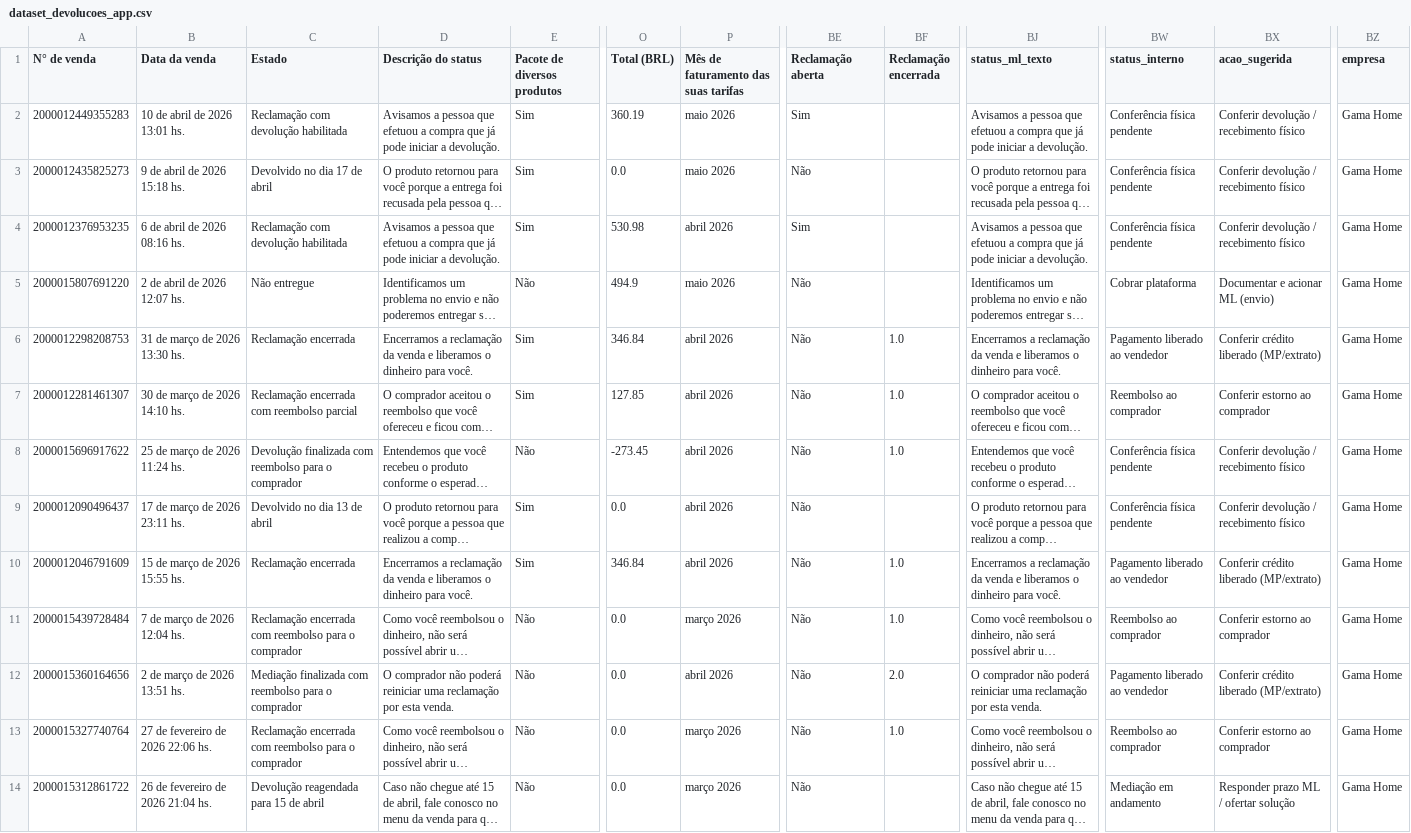
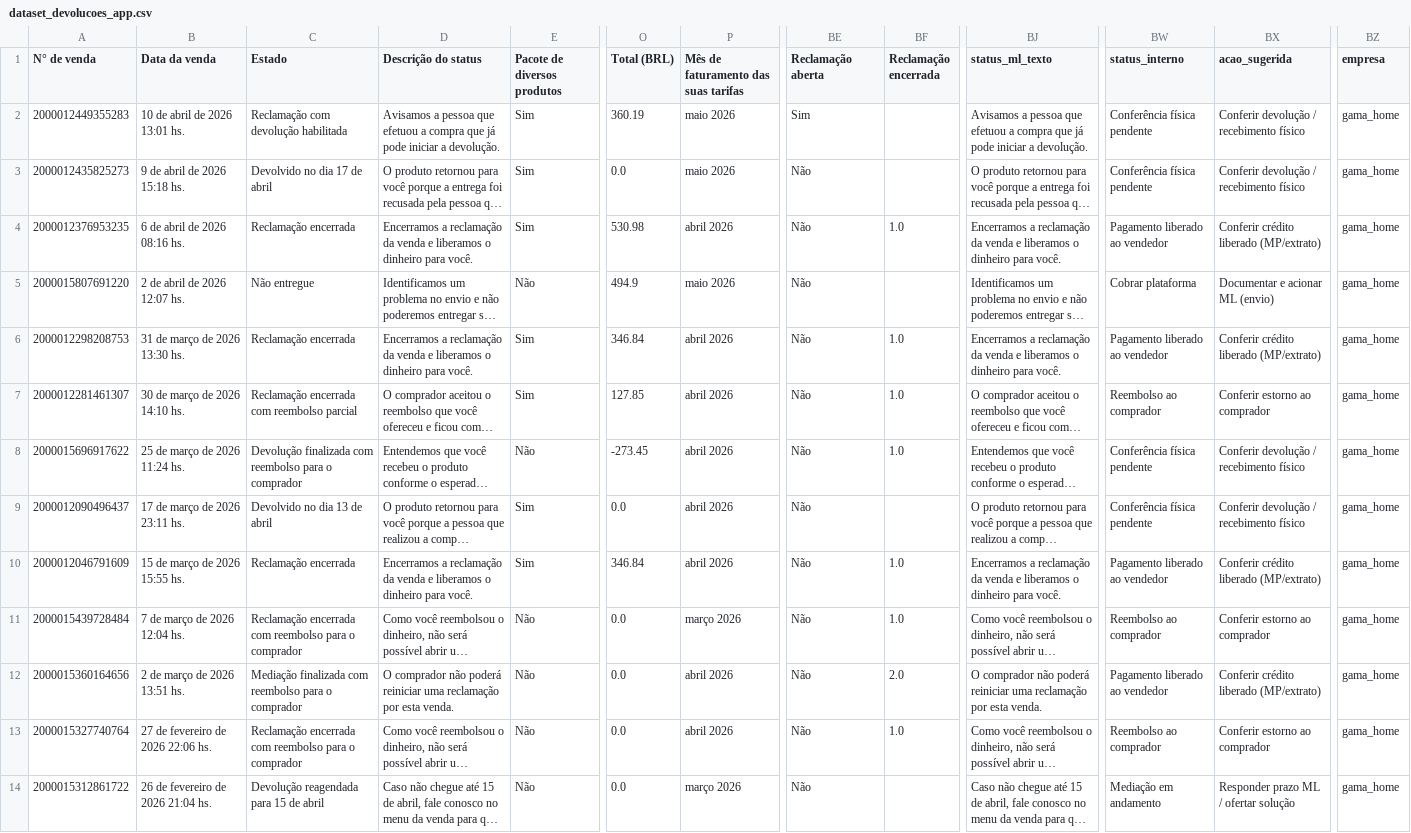
Before and after one commit to flaviacaetanoliveira-ui/FDL_Consultoria, a CSV file: data_products/cliente_2/gama_home/devolucoes/current/dataset_devolucoes_app.csv, drawn as a sheet; only a part is shown, gaps mark what is left out; long unchanged cells end in …; the diff covers the shown part only; the diff names each change by its address in the sheet, - before the commit and + after, or states it on an @@ line.

```diff
--- a/data_products/cliente_2/gama_home/devolucoes/current/dataset_devolucoes_app.csv
+++ b/data_products/cliente_2/gama_home/devolucoes/current/dataset_devolucoes_app.csv
-BZ2:BZ14 (empresa): Gama Home
+BZ2:BZ14 (empresa): gama_home
-C4 (Estado): Reclamação com devolução habilitada
+C4 (Estado): Reclamação encerrada
-D4 (Descrição do status): Avisamos a pessoa que efetuou a compra que já pode iniciar a devolução.
+D4 (Descrição do status): Encerramos a reclamação da venda e liberamos o dinheiro para você.
-BE4 (Reclamação aberta): Sim
+BE4 (Reclamação aberta): Não
-BF4 (Reclamação encerrada): (empty)
+BF4 (Reclamação encerrada): 1.0
-BJ4 (status_ml_texto): Avisamos a pessoa que efetuou a compra que já pode iniciar a devolução.
+BJ4 (status_ml_texto): Encerramos a reclamação da venda e liberamos o dinheiro para você.
-BW4 (status_interno): Conferência física pendente
+BW4 (status_interno): Pagamento liberado ao vendedor
-BX4 (acao_sugerida): Conferir devolução / recebimento físico
+BX4 (acao_sugerida): Conferir crédito liberado (MP/extrato)
-P13: março 2026
+P13: abril 2026
```
Also changed, not shown: 13 edited cells elsewhere in this file, 16 other files.
